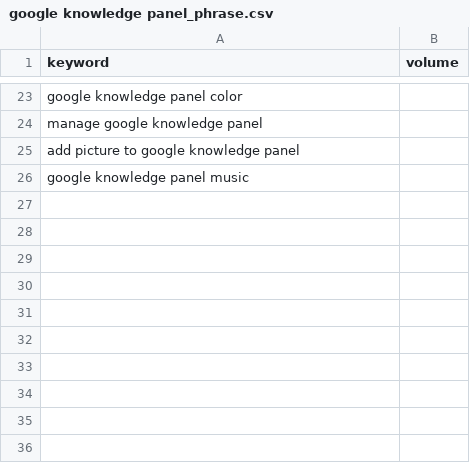
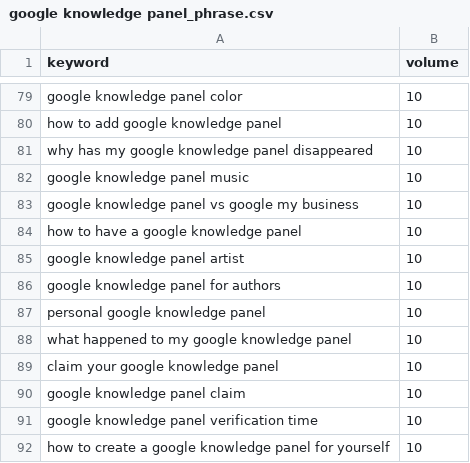
Before and after one commit to mhihasan/adwords-data, a CSV file: output/google knowledge panel_phrase.csv, drawn as a sheet; only a part is shown, gaps mark what is left out; removed rows and columns are numbered as before the commit, all else as after; the diff covers the shown part only; the diff names each change by its address in the sheet, - before the commit and + after, or states it on an @@ line.

```diff
--- a/output/google knowledge panel_phrase.csv
+++ b/output/google knowledge panel_phrase.csv
-B79 (volume): (empty)
+B79 (volume): 10
-row 24: manage google knowledge panel
-row 25: add picture to google knowledge panel
+row 80: how to add google knowledge panel | 10
+row 81: why has my google knowledge panel disappeared | 10
-B82 (volume): (empty)
+B82 (volume): 10
+row 83: google knowledge panel vs google my business | 10
+row 84: how to have a google knowledge panel | 10
+row 85: google knowledge panel artist | 10
+row 86: google knowledge panel for authors | 10
+row 87: personal google knowledge panel | 10
+row 88: what happened to my google knowledge panel | 10
+row 89: claim your google knowledge panel | 10
+row 90: google knowledge panel claim | 10
+row 91: google knowledge panel verification time | 10
+row 92: how to create a google knowledge panel for yourself | 10
```
Also changed, not shown: 69 added rows, 13 removed rows and 8 edited cells elsewhere in this file, output/google knowledge panel_broad.csv, output/spanish english translate_phrase.csv, 17 other files.
